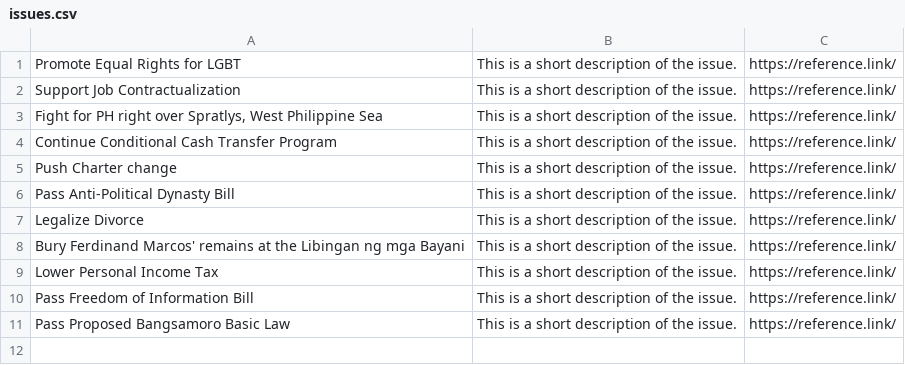
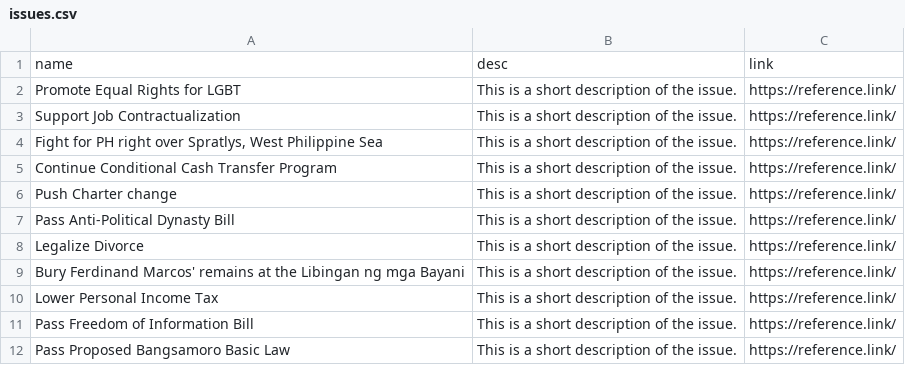
Before and after one commit to rajeem/politiko, a CSV file: data/issues.csv, drawn as a sheet.

Commit message:
uses csvs for data

```diff
--- a/data/issues.csv
+++ b/data/issues.csv
@@ -1 +1,2 @@
+name,desc,link
 Promote Equal Rights for LGBT,This is a short description of the issue.,https://reference.link/
```
Also changed, not shown: data/sources.csv, data/stances.csv, 4 other files.
